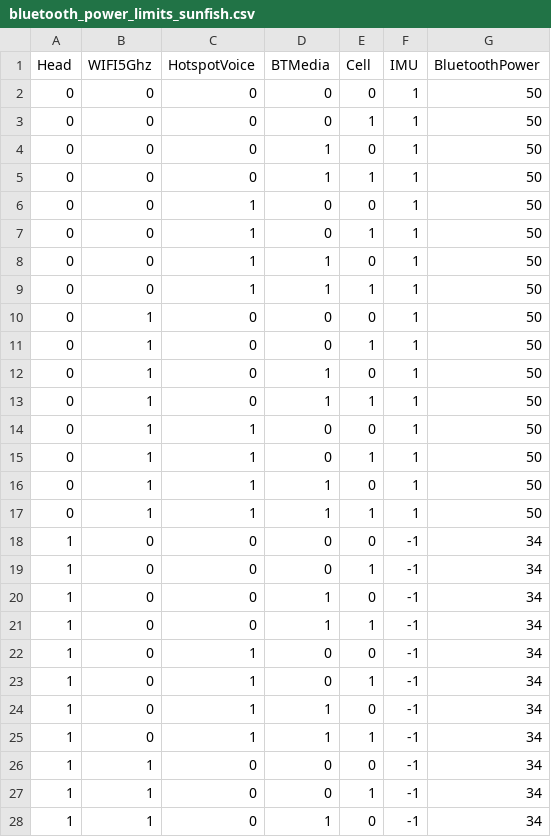
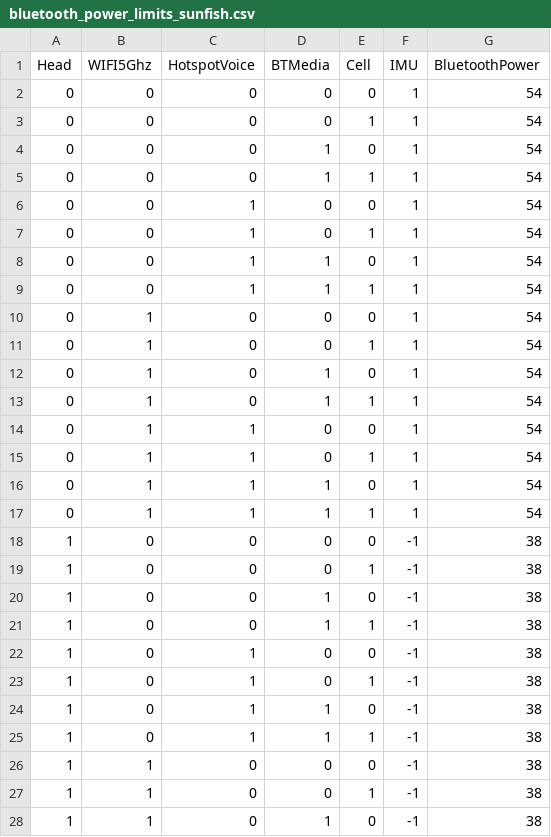
Before and after one commit to LineageOS/android_device_google_sunfish, a CSV file: bluetooth_power_limits_sunfish.csv, drawn as a sheet; only a part is shown; the diff covers the shown part only.

Commit message:
Update the Bluetooth SAR table
The previous version of table cannot pass the certification test and the
updated one is fine tuned by the RF team to pass the test.

Bug: 150572121
Test: Manual
Change-Id: Ie75cfc501a96916ecbbb1e60b6b83ce5f6789929

```diff
--- a/bluetooth_power_limits_sunfish.csv
+++ b/bluetooth_power_limits_sunfish.csv
@@ -1,28 +1,28 @@
 Head,WIFI5Ghz,HotspotVoice,BTMedia,Cell,IMU,BluetoothPower
-0,0,0,0,0,1,50
-0,0,0,0,1,1,50
-0,0,0,1,0,1,50
-0,0,0,1,1,1,50
-0,0,1,0,0,1,50
-0,0,1,0,1,1,50
-0,0,1,1,0,1,50
-0,0,1,1,1,1,50
-0,1,0,0,0,1,50
-0,1,0,0,1,1,50
-0,1,0,1,0,1,50
-0,1,0,1,1,1,50
-0,1,1,0,0,1,50
-0,1,1,0,1,1,50
-0,1,1,1,0,1,50
-0,1,1,1,1,1,50
-1,0,0,0,0,-1,34
-1,0,0,0,1,-1,34
-1,0,0,1,0,-1,34
-1,0,0,1,1,-1,34
-1,0,1,0,0,-1,34
-1,0,1,0,1,-1,34
-1,0,1,1,0,-1,34
-1,0,1,1,1,-1,34
-1,1,0,0,0,-1,34
-1,1,0,0,1,-1,34
-1,1,0,1,0,-1,34
+0,0,0,0,0,1,54
+0,0,0,0,1,1,54
+0,0,0,1,0,1,54
+0,0,0,1,1,1,54
+0,0,1,0,0,1,54
+0,0,1,0,1,1,54
+0,0,1,1,0,1,54
+0,0,1,1,1,1,54
+0,1,0,0,0,1,54
+0,1,0,0,1,1,54
+0,1,0,1,0,1,54
+0,1,0,1,1,1,54
+0,1,1,0,0,1,54
+0,1,1,0,1,1,54
+0,1,1,1,0,1,54
+0,1,1,1,1,1,54
+1,0,0,0,0,-1,38
+1,0,0,0,1,-1,38
+1,0,0,1,0,-1,38
+1,0,0,1,1,-1,38
+1,0,1,0,0,-1,38
+1,0,1,0,1,-1,38
+1,0,1,1,0,-1,38
+1,0,1,1,1,-1,38
+1,1,0,0,0,-1,38
+1,1,0,0,1,-1,38
+1,1,0,1,0,-1,38
```
Also changed, not shown: 5 edited cells elsewhere in this file.
